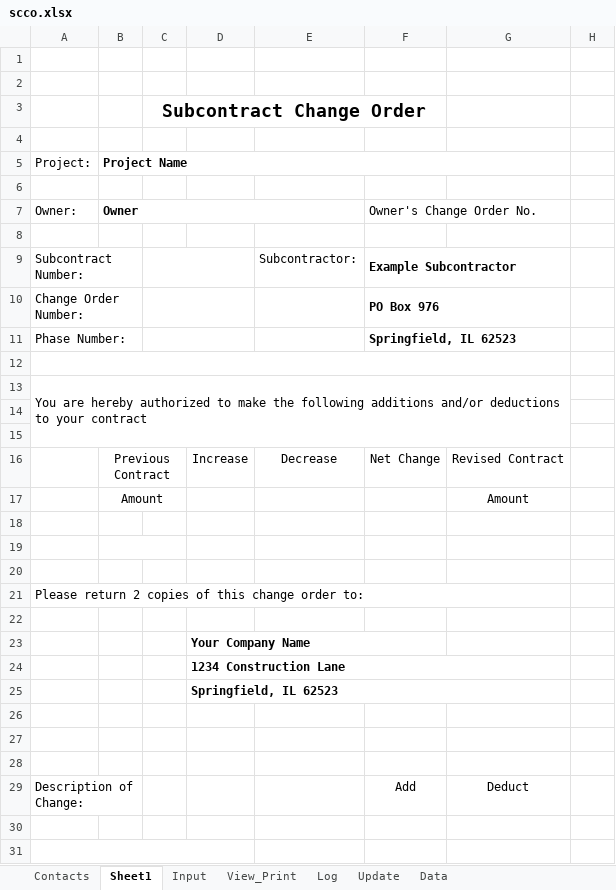
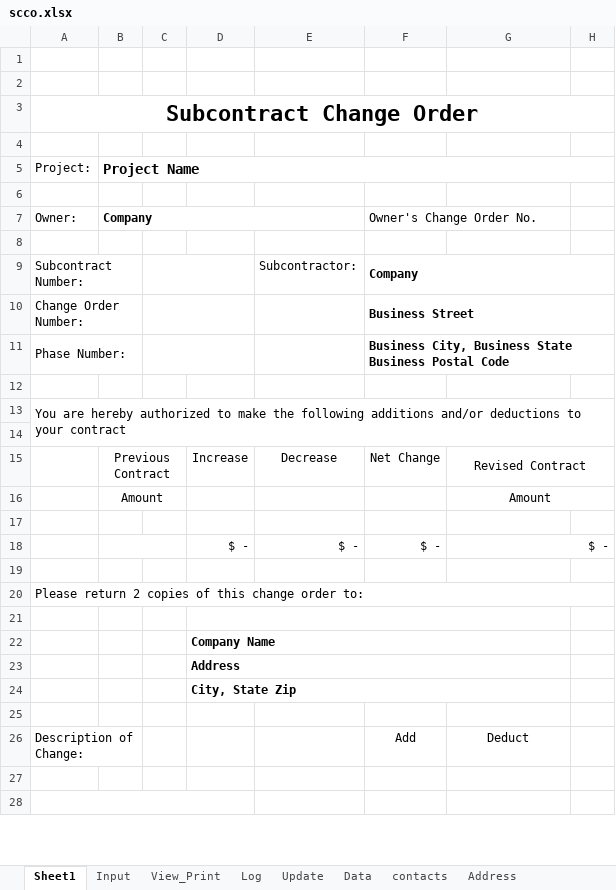
Before and after one commit to DataMateApp/DataMateApp.github.io, an Excel workbook: scco.xlsx, sheet Sheet1, drawn as a sheet; only a part is shown; values as stored, in another font and other column widths than the file's, no borders; removed rows and columns are numbered as before the commit, all else as after; the diff covers the shown part only; the diff names each change by its address in the sheet, - before the commit and + after, or states it on an @@ line.

```diff
--- a/scco.xlsx (sheet Sheet1)
+++ b/scco.xlsx (sheet Sheet1)
-sheet tab: Contacts
+sheet tab: contacts
+sheet tab: Address
-row 3:  |  | Subcontract Change Order
+row 3: Subcontract Change Order
@@ B5 text size: larger @@
-B5:G5 merged
+B5:H5 merged
-B7 (Project Name): Owner
+B7 (Project Name): Company
-F9: Example Subcontractor
+F9: Company
-F9:G9 merged
+F9:H9 merged
-F10: PO Box 976
+F10: Business Street
-F10:G10 merged
+F10:H10 merged
-F11: Springfield, IL 62523
+F11: Business City, Business State Business Postal Code
-F11:G11 merged
+F11:H11 merged
-A12:G12 merged
-A13:G15 merged
+A13:H14 merged
-row 14: (empty)
+G15:H15 merged
+G16:H16 merged
-row 18: (empty)
+row 18:  |  |  | $ - | $ - | $ - | $ -
+G18:H18 merged
-A21:G21 merged
+A20:H20 merged
+D21:G21 merged
-D22: Your Company Name
+D22: Company Name
-D23:F23 merged
+D22:G22 merged
-D23: 1234 Construction Lane
+D23: Address
-D24: Springfield, IL 62523
+D24: City, State Zip
-row 26: (empty)
-row 27: (empty)
```
Also changed, not shown: 4 added rows, 2 removed rows, 2 edited cells and merged cells elsewhere in this sheet, sheet View_Print, sheet Log, sheet Input, sheet Data, sheet Update, other sheet tabs, formulas that keep their value, charts or pictures.
